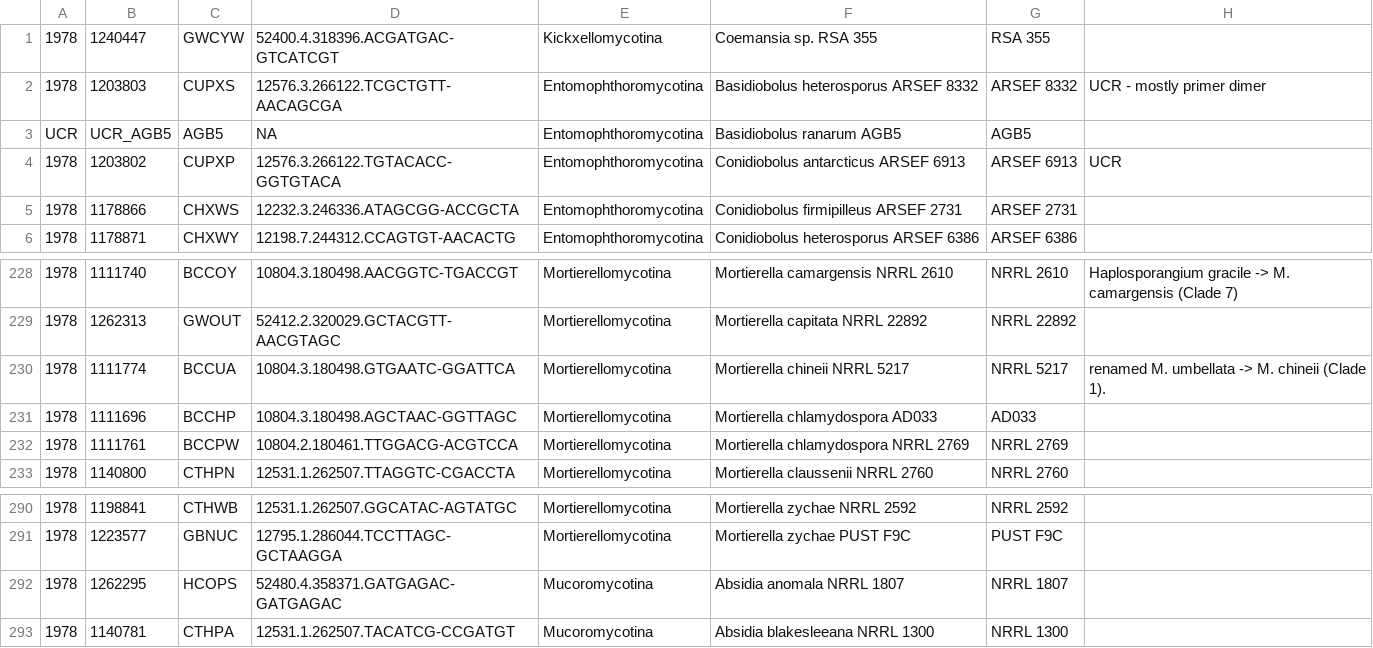
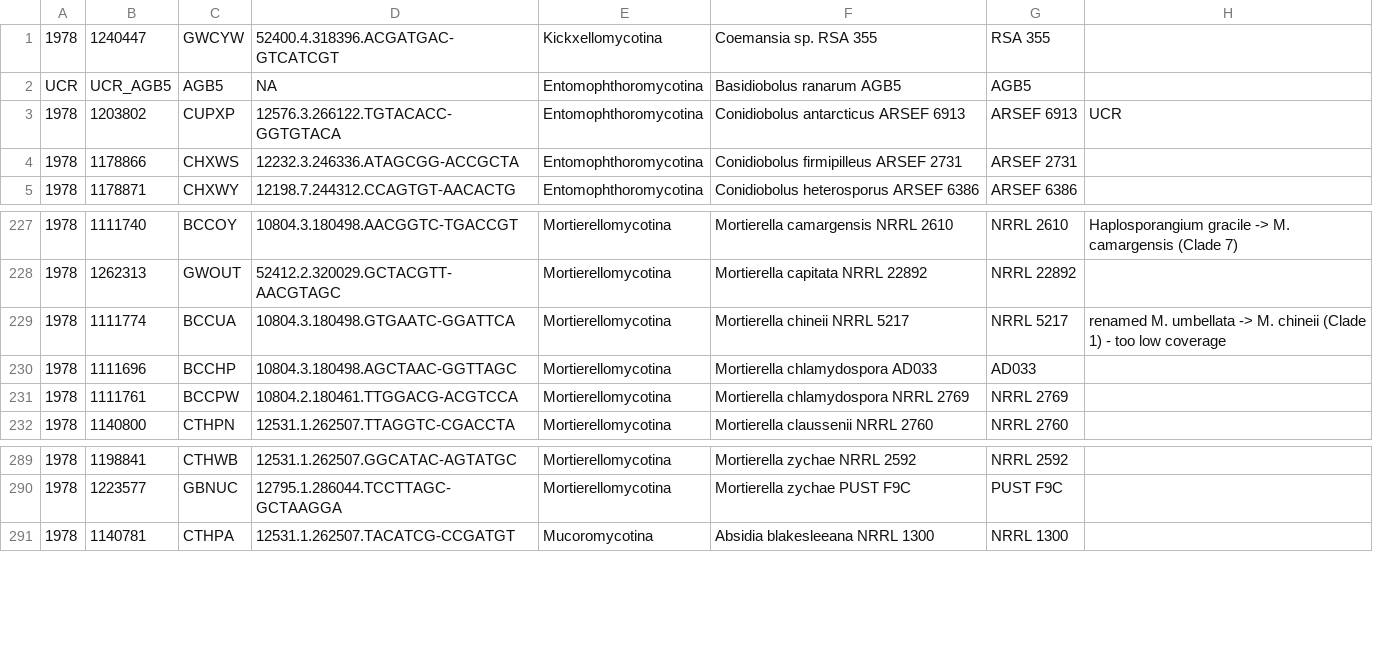
Before and after one commit to zygolife/LCG_Assembly, a CSV file: Annotation/samples.csv, drawn as a sheet; only a part is shown, gaps mark what is left out; removed rows and columns are numbered as before the commit, all else as after; the diff names each change by its address in the sheet, - before the commit and + after, or states it on an @@ line.

```diff
--- a/Annotation/samples.csv
+++ b/Annotation/samples.csv
-row 2: 1978 | 1203803 | CUPXS | 12576.3.266122.TCGCTGTT-AACAGCGA | Entomophthoromycotina | Basidiobolus heterosporus ARSEF 8332 | ARSEF 8332 | UCR - mostly primer dimer
-H229: …chineii (Clade 1).
+H229: …chineii (Clade 1) - too low coverage
-row 292: 1978 | 1262295 | HCOPS | 52480.4.358371.GATGAGAC-GATGAGAC | Mucoromycotina | Absidia anomala NRRL 1807 | NRRL 1807
```
Also changed, not shown: Annotation/samples_prefix.csv, 1 other file.
